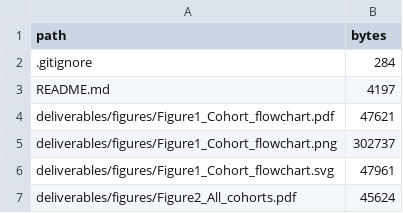
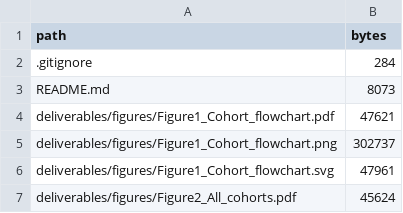
Before and after one commit to jialeyang0104/IR-critical, a CSV file: reports/reproducibility/FILE_MANIFEST.csv, drawn as a sheet; only a part is shown.

```diff
--- a/reports/reproducibility/FILE_MANIFEST.csv
+++ b/reports/reproducibility/FILE_MANIFEST.csv
@@ -2,3 +2,3 @@ path,bytes
 .gitignore,284
-README.md,4197
+README.md,8073
 deliverables/figures/Figure1_Cohort_flowchart.pdf,47621
```
Also changed, not shown: 2 other files.
